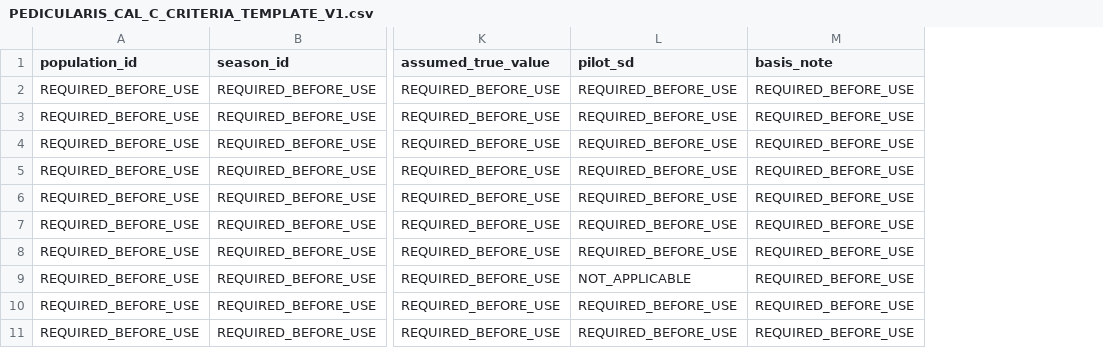
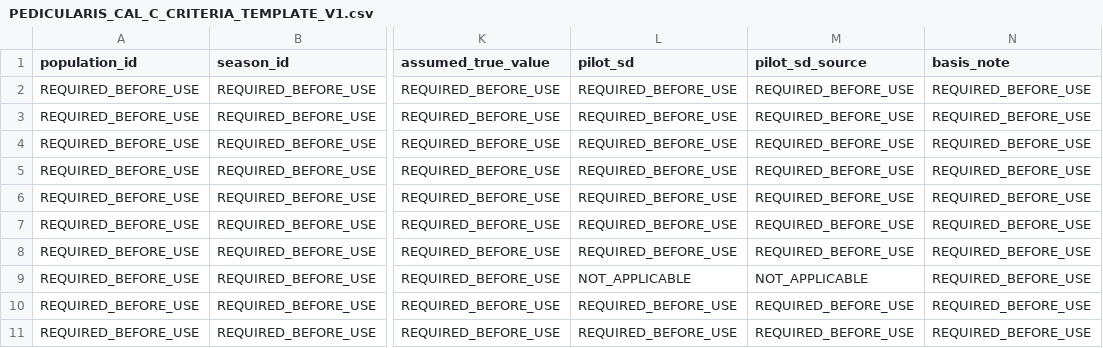
Before and after one commit to zuizui0223/sch, a CSV file: empirical/architecture/PEDICULARIS_CAL_C_CRITERIA_TEMPLATE_V1.csv, drawn as a sheet; only a part is shown, gaps mark what is left out; the diff names each change by its address in the sheet, - before the commit and + after, or states it on an @@ line.

Commit message:
Track pilot SD provenance in Pedicularis CAL-C criteria

```diff
--- a/empirical/architecture/PEDICULARIS_CAL_C_CRITERIA_TEMPLATE_V1.csv
+++ b/empirical/architecture/PEDICULARIS_CAL_C_CRITERIA_TEMPLATE_V1.csv
+column M (pilot_sd_source), rows 2-11: REQUIRED_BEFORE_USE | REQUIRED_BEFORE_USE | REQUIRED_BEFORE_USE | REQUIRED_BEFORE_USE | REQUIRED_BEFORE_USE | REQUIRED_BEFORE_USE | REQUIRED_BEFORE_USE | NOT_APPLICABLE | REQUIRED_BEFORE_USE | REQUIRED_BEFORE_USE
```
